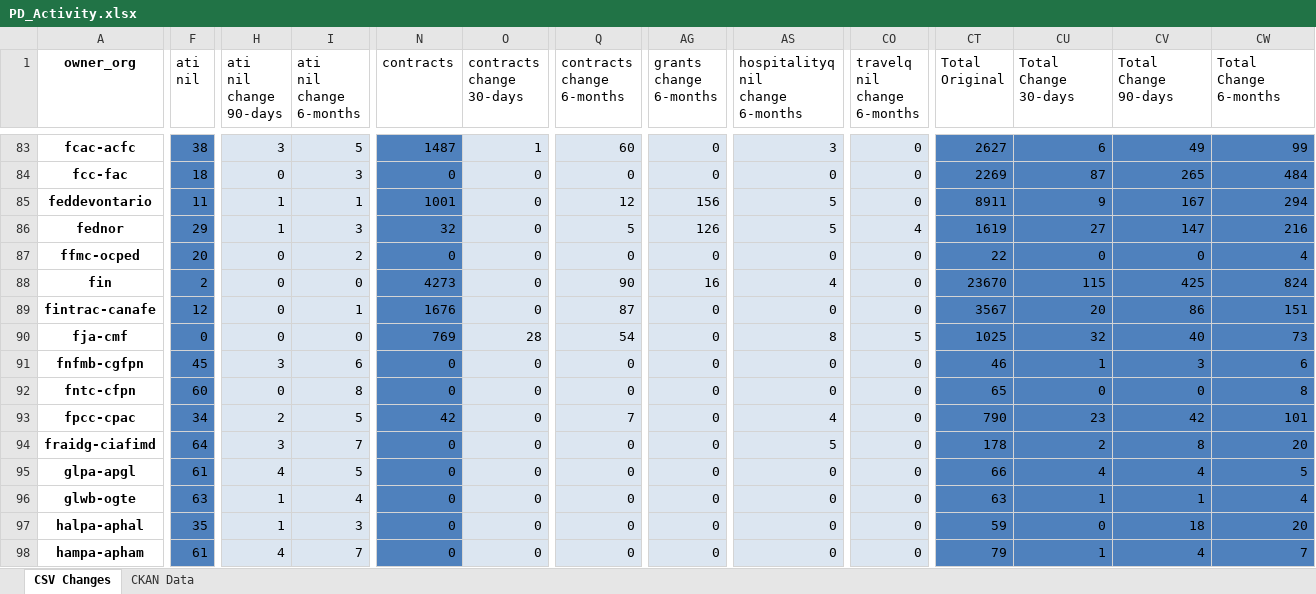
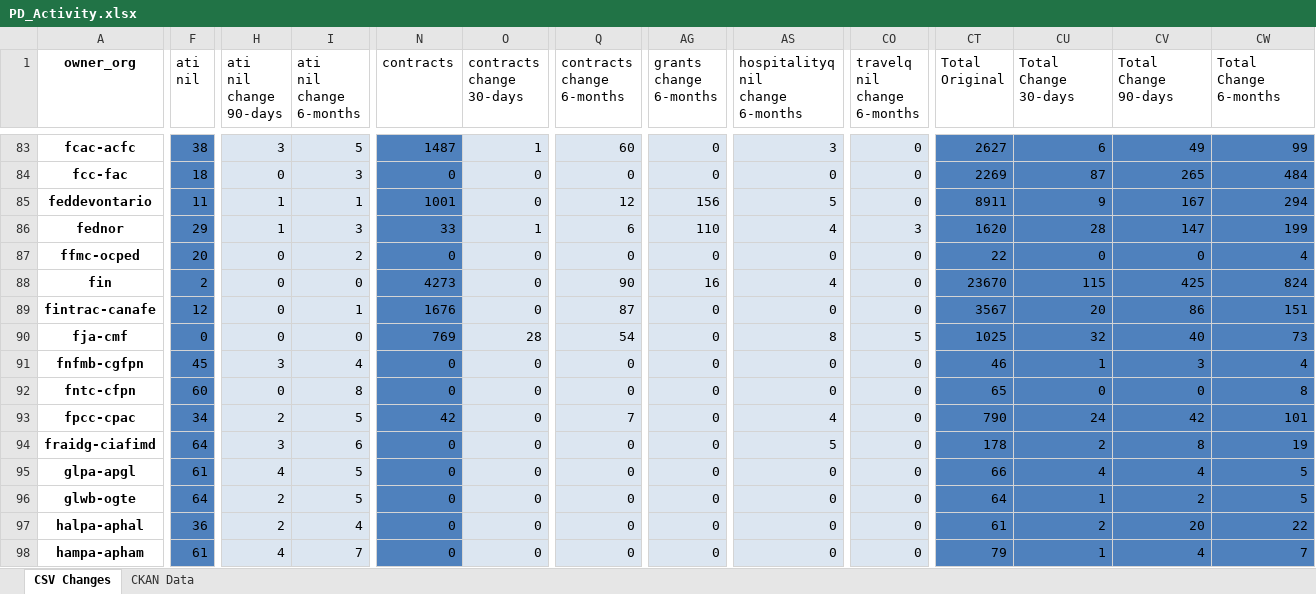
Before and after one commit to PatLittle/analytics-corporate-reporting, an Excel workbook: PD_CHANGES_RPT/PD_Activity.xlsx, sheet CSV Changes, drawn as a sheet; only a part is shown, gaps mark what is left out; values as stored, in another font and other column widths than the file's, no borders; the diff covers the shown part only; the diff names each change by its address in the sheet, - before the commit and + after, or states it on an @@ line.

```diff
--- a/PD_CHANGES_RPT/PD_Activity.xlsx (sheet CSV Changes)
+++ b/PD_CHANGES_RPT/PD_Activity.xlsx (sheet CSV Changes)
-N86 (contracts): 32
+N86 (contracts): 33
-O86 (contracts change 30-days): 0
+O86 (contracts change 30-days): 1
-Q86 (contracts change 6-months): 5
+Q86 (contracts change 6-months): 6
-AG86 (grants change 6-months): 126
+AG86 (grants change 6-months): 110
-AS86 (hospitalityq nil change 6-months): 5
+AS86 (hospitalityq nil change 6-months): 4
-CO86 (travelq nil change 6-months): 4
+CO86 (travelq nil change 6-months): 3
-CT86 (Total Original): 1619
+CT86 (Total Original): 1620
-CU86 (Total Change 30-days): 27
+CU86 (Total Change 30-days): 28
-CW86 (Total Change 6-months): 216
+CW86 (Total Change 6-months): 199
-I91 (ati nil change 6-months): 6
+I91 (ati nil change 6-months): 4
-CW91 (Total Change 6-months): 6
+CW91 (Total Change 6-months): 4
-CU93 (Total Change 30-days): 23
+CU93 (Total Change 30-days): 24
-I94 (ati nil change 6-months): 7
+I94 (ati nil change 6-months): 6
-CW94 (Total Change 6-months): 20
+CW94 (Total Change 6-months): 19
-F96 (ati nil): 63
+F96 (ati nil): 64
-H96:H97 (ati nil change 90-days): 1
+H96:H97 (ati nil change 90-days): 2
-I96 (ati nil change 6-months): 4
+I96 (ati nil change 6-months): 5
-CT96 (Total Original): 63
+CT96 (Total Original): 64
-CV96 (Total Change 90-days): 1
+CV96 (Total Change 90-days): 2
-CW96 (Total Change 6-months): 4
+CW96 (Total Change 6-months): 5
-F97 (ati nil): 35
+F97 (ati nil): 36
-I97 (ati nil change 6-months): 3
+I97 (ati nil change 6-months): 4
-CT97 (Total Original): 59
+CT97 (Total Original): 61
-CU97 (Total Change 30-days): 0
+CU97 (Total Change 30-days): 2
-CV97 (Total Change 90-days): 18
+CV97 (Total Change 90-days): 20
-CW97 (Total Change 6-months): 20
+CW97 (Total Change 6-months): 22
```
Also changed, not shown: 295 edited cells elsewhere in this sheet, sheet CKAN Data, 2 other files.
